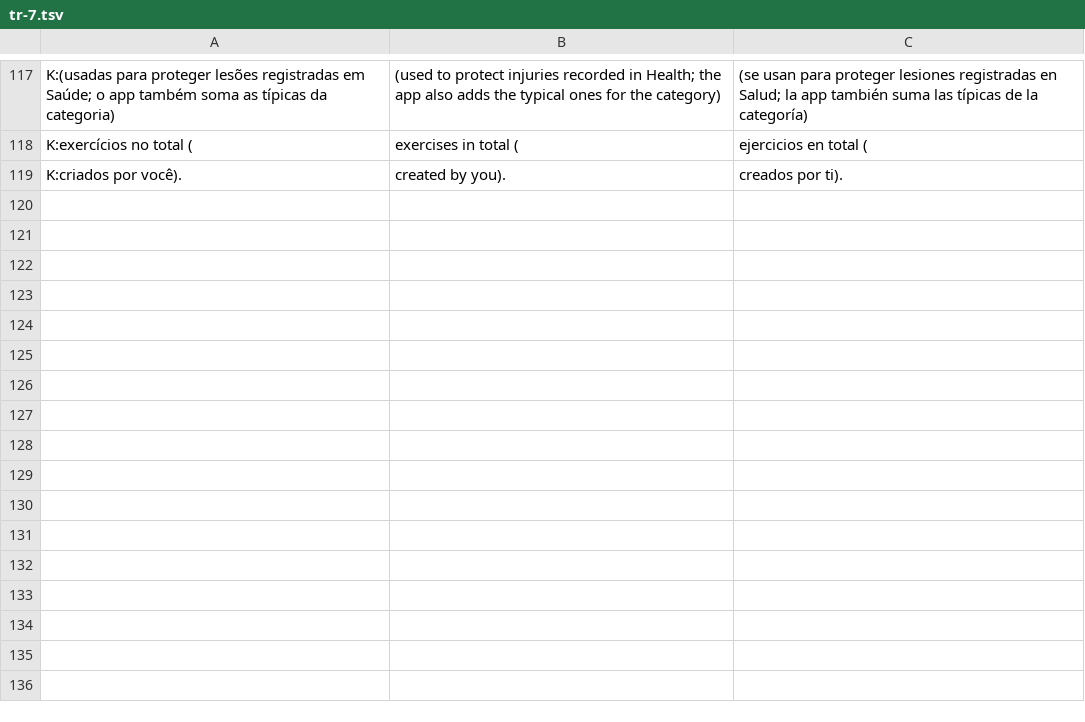
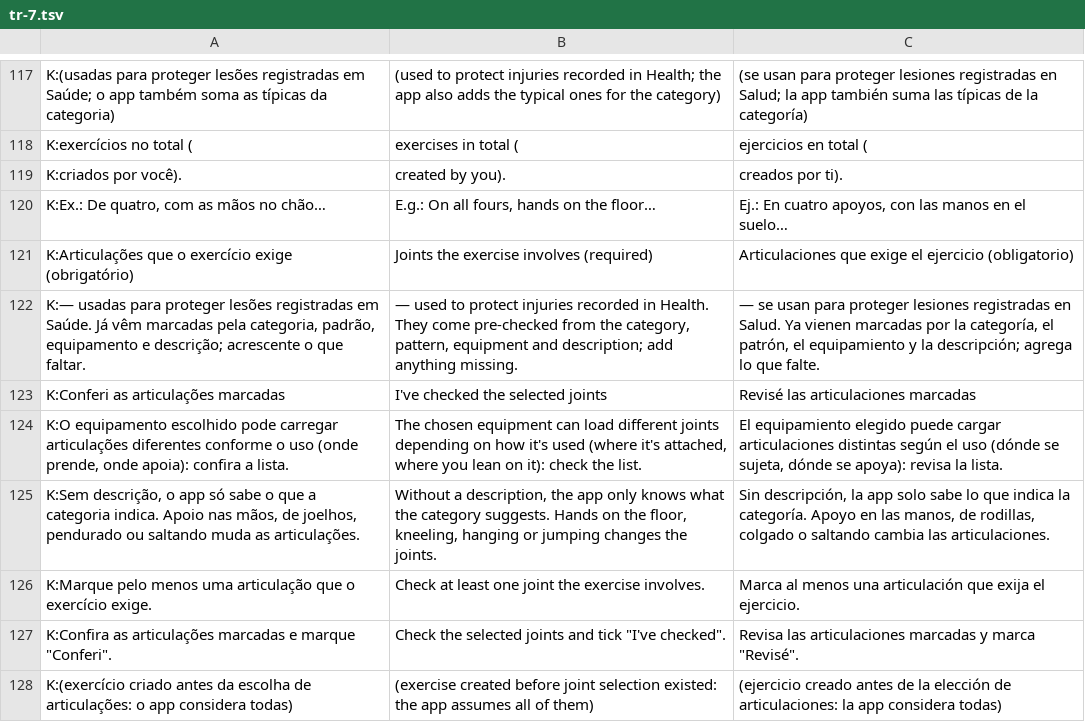
Before and after one commit to leonardoreali/treino, a TSV file: tools/i18n/tr-7.tsv, drawn as a sheet; only a part is shown, gaps mark what is left out.

```diff
--- a/tools/i18n/tr-7.tsv
+++ b/tools/i18n/tr-7.tsv
@@ -119 +119,10 @@ K:exercícios no total (	exercises in total (	ejercicios en total (
 K:criados por você).	created by you).	creados por ti).
+K:Ex.: De quatro, com as mãos no chão…	E.g.: On all fours, hands on the floor…	Ej.: En cuatro apoyos, con las manos en el suelo…
+K:Articulações que o exercício exige (obrigatório)	Joints the exercise involves (required)	Articulaciones que exige el ejercicio (obligatorio)
+K:— usadas para proteger lesões registradas em Saúde. Já vêm marcadas pela categoria, padrão, equipamento e descrição; acrescente o que faltar.	— used to protect injuries recorded in Health. They come pre-checked from the category, pattern, equipment and description; add anything missing.	— se usan para proteger lesiones registradas en Salud. Ya vienen marcadas por la categoría, el patrón, el equipamiento y la descripción; agrega lo que falte.
+K:Conferi as articulações marcadas	I've checked the selected joints	Revisé las articulaciones marcadas
+K:O equipamento escolhido pode carregar articulações diferentes conforme o uso (onde prende, onde apoia): confira a lista.	The chosen equipment can load different joints depending on how it's used (where it's attached, where you lean on it): check the list.	El equipamiento elegido puede cargar articulaciones distintas según el uso (dónde se sujeta, dónde se apoya): revisa la lista.
+K:Sem descrição, o app só sabe o que a categoria indica. Apoio nas mãos, de joelhos, pendurado ou saltando muda as articulações.	Without a description, the app only knows what the category suggests. Hands on the floor, kneeling, hanging or jumping changes the joints.	Sin descripción, la app solo sabe lo que indica la categoría. Apoyo en las manos, de rodillas, colgado o saltando cambia las articulaciones.
+K:Marque pelo menos uma articulação que o exercício exige.	Check at least one joint the exercise involves.	Marca al menos una articulación que exija el ejercicio.
+K:Confira as articulações marcadas e marque "Conferi".	Check the selected joints and tick "I've checked".	Revisa las articulaciones marcadas y marca "Revisé".
+K:(exercício criado antes da escolha de articulações: o app considera todas)	(exercise created before joint selection existed: the app assumes all of them)	(ejercicio creado antes de la elección de articulaciones: la app considera todas)
```
Also changed, not shown: 8 other files.
